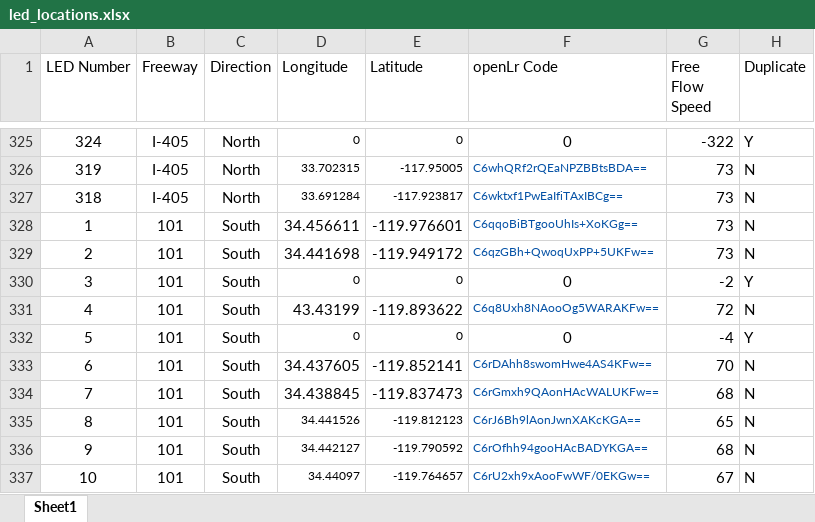
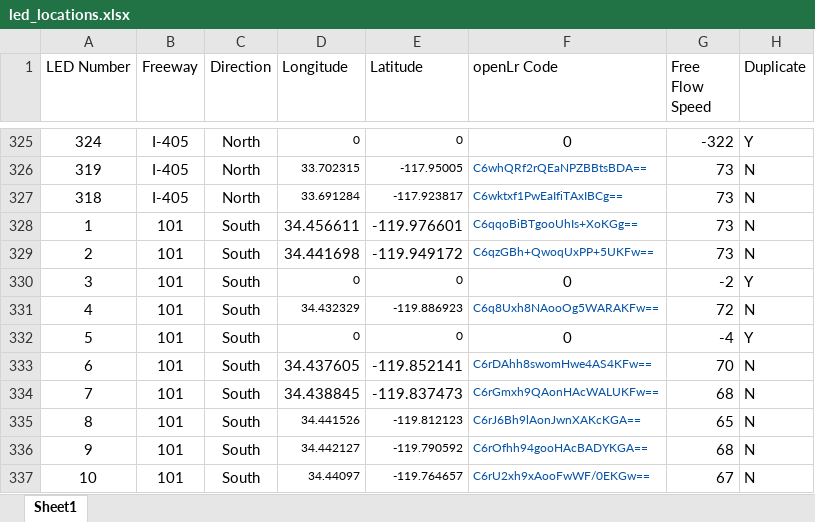
Before and after one commit to zinkwazi/traffic-pcb-sb, an Excel workbook: led_locations.xlsx, sheet Sheet1, drawn as a sheet; only a part is shown, gaps mark what is left out; values as stored, in another font and other column widths than the file's, no borders; the diff names each change by its address in the sheet, - before the commit and + after, or states it on an @@ line.

```diff
--- a/led_locations.xlsx (sheet Sheet1)
+++ b/led_locations.xlsx (sheet Sheet1)
-D331 (Longitude): 43.43199
+D331 (Longitude): 34.432329
@@ D331:E331 text size: smaller @@
-E331 (Latitude): -119.893622
+E331 (Latitude): -119.886923
```
Also changed, not shown: 4 other files.
